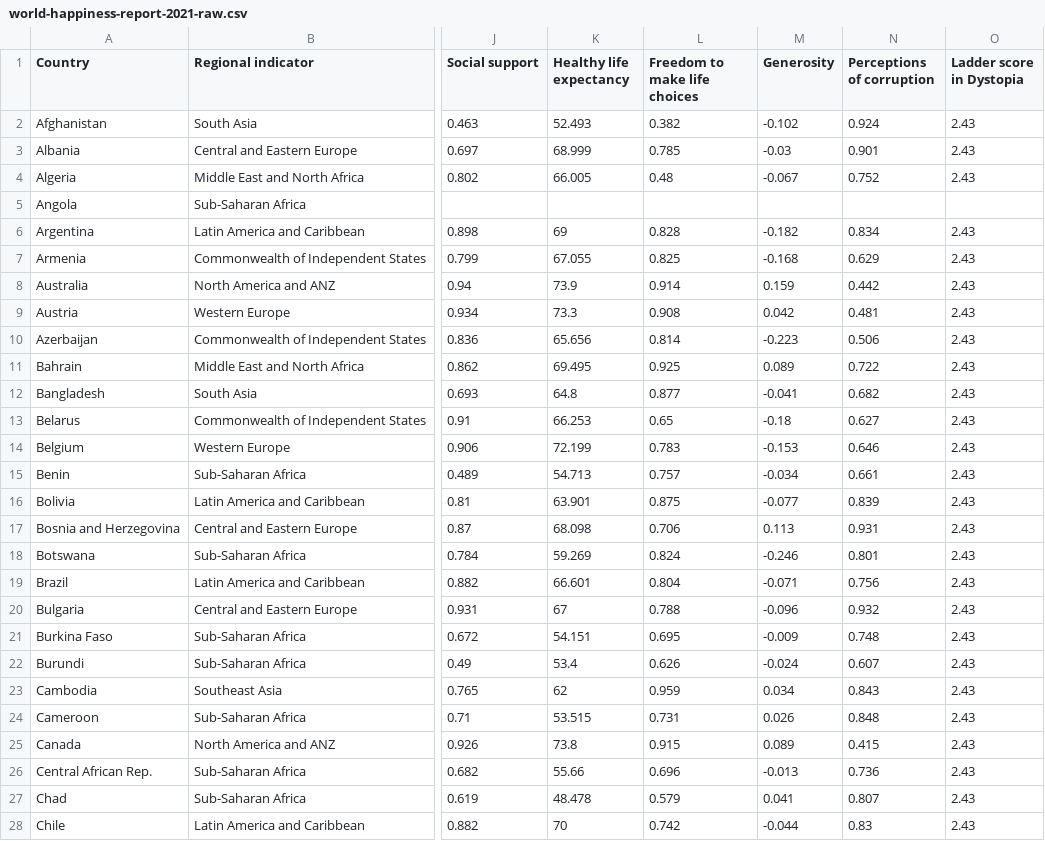
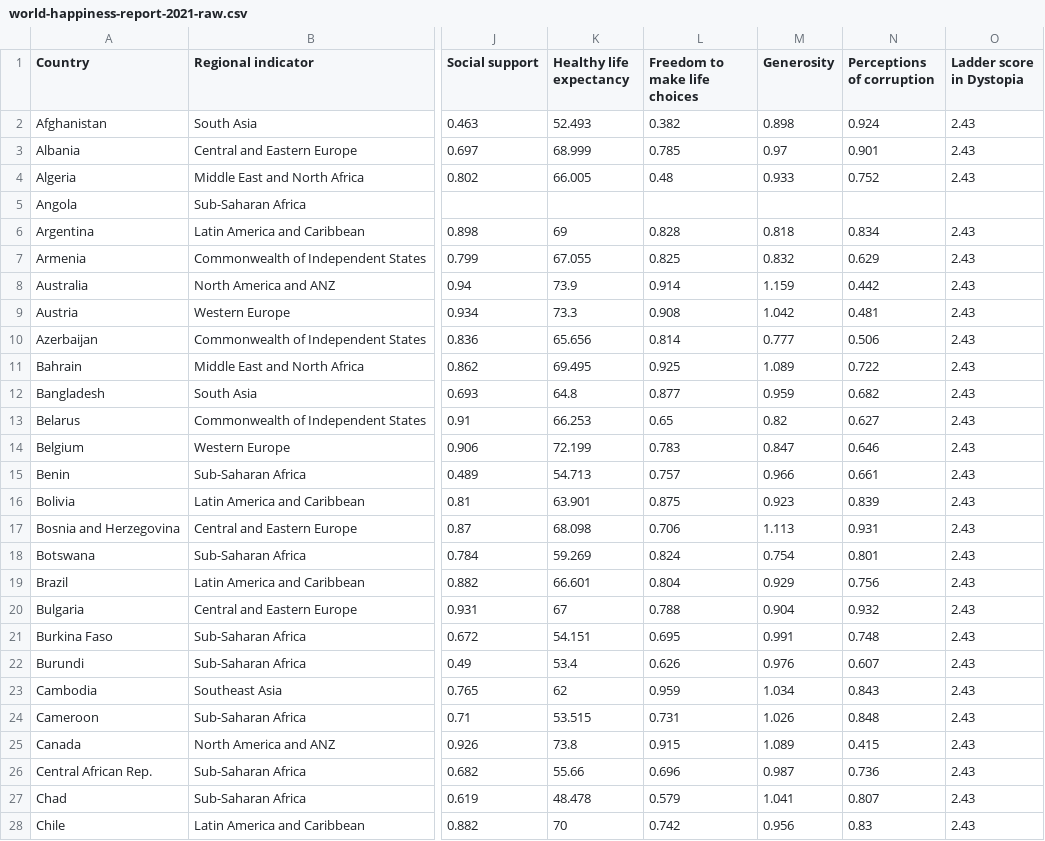
Before and after one commit to 2311ajay/FIT3179-Vega-Lite, a CSV file: data/world-happiness-report-2021-raw.csv, drawn as a sheet; only a part is shown, gaps mark what is left out; the diff covers the shown part only; the diff names each change by its address in the sheet, - before the commit and + after, or states it on an @@ line.

Commit message:
data

```diff
--- a/data/world-happiness-report-2021-raw.csv
+++ b/data/world-happiness-report-2021-raw.csv
-M2 (Generosity): -0.102
+M2 (Generosity): 0.898
-M3 (Generosity): -0.03
+M3 (Generosity): 0.97
-M4 (Generosity): -0.067
+M4 (Generosity): 0.933
-M6 (Generosity): -0.182
+M6 (Generosity): 0.818
-M7 (Generosity): -0.168
+M7 (Generosity): 0.832
-M8 (Generosity): 0.159
+M8 (Generosity): 1.159
-M9 (Generosity): 0.042
+M9 (Generosity): 1.042
-M10 (Generosity): -0.223
+M10 (Generosity): 0.777
-M11 (Generosity): 0.089
+M11 (Generosity): 1.089
-M12 (Generosity): -0.041
+M12 (Generosity): 0.959
-M13 (Generosity): -0.18
+M13 (Generosity): 0.82
-M14 (Generosity): -0.153
+M14 (Generosity): 0.847
-M15 (Generosity): -0.034
+M15 (Generosity): 0.966
-M16 (Generosity): -0.077
+M16 (Generosity): 0.923
-M17 (Generosity): 0.113
+M17 (Generosity): 1.113
-M18 (Generosity): -0.246
+M18 (Generosity): 0.754
-M19 (Generosity): -0.071
+M19 (Generosity): 0.929
-M20 (Generosity): -0.096
+M20 (Generosity): 0.904
-M21 (Generosity): -0.009
+M21 (Generosity): 0.991
-M22 (Generosity): -0.024
+M22 (Generosity): 0.976
-M23 (Generosity): 0.034
+M23 (Generosity): 1.034
-M24 (Generosity): 0.026
+M24 (Generosity): 1.026
-M25 (Generosity): 0.089
+M25 (Generosity): 1.089
-M26 (Generosity): -0.013
+M26 (Generosity): 0.987
-M27 (Generosity): 0.041
+M27 (Generosity): 1.041
-M28 (Generosity): -0.044
+M28 (Generosity): 0.956
```
Also changed, not shown: 124 edited cells elsewhere in this file.
